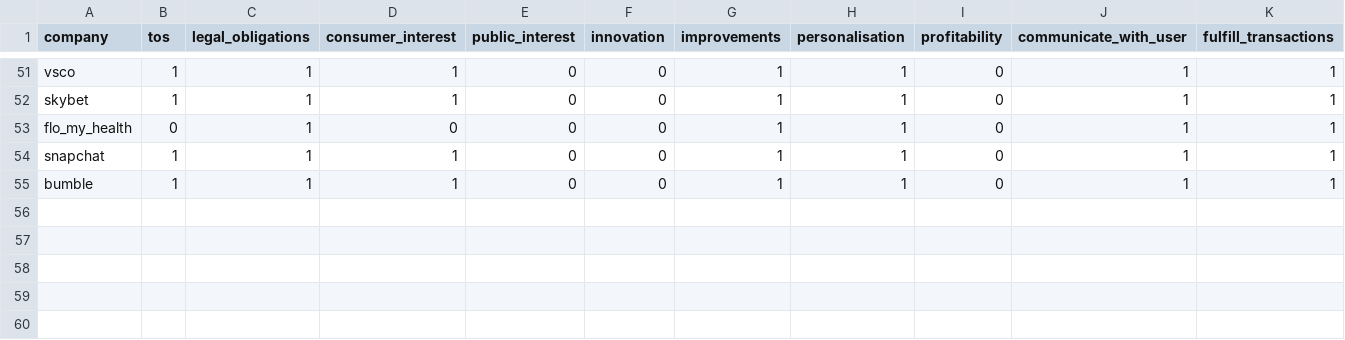
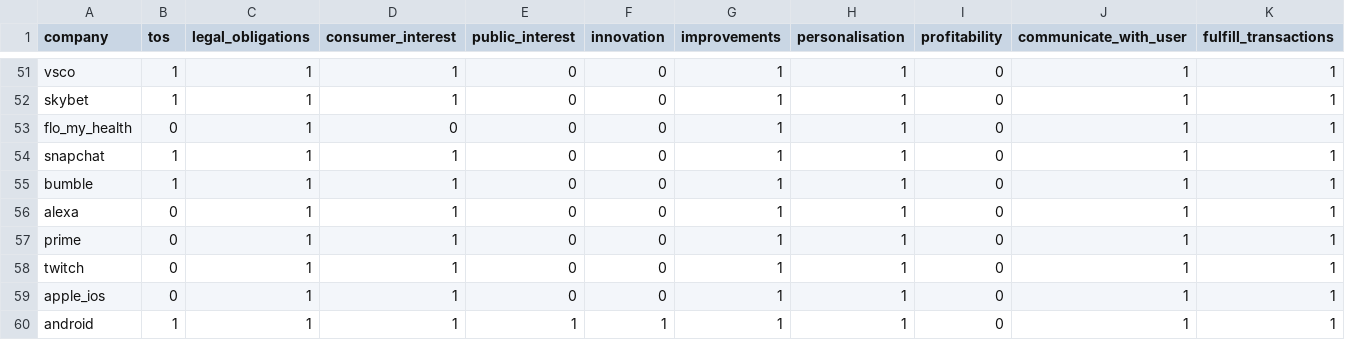
Before and after one commit to bendsouza2/dissertation-analysis, a CSV file: use_case.csv, drawn as a sheet; only a part is shown, gaps mark what is left out; rows hold the shown columns only; the diff names each change by its address in the sheet, - before the commit and + after, or states it on an @@ line.

Commit message:
Added additional companies, os and browsers

```diff
--- a/use_case.csv
+++ b/use_case.csv
+row 56: alexa | 0 | 1 | 1 | 0 | 0 | 1 | 1 | 0 | 1 | 1
+row 57: prime | 0 | 1 | 1 | 0 | 0 | 1 | 1 | 0 | 1 | 1
+row 58: twitch | 0 | 1 | 1 | 0 | 0 | 1 | 1 | 0 | 1 | 1
+row 59: apple_ios | 0 | 1 | 1 | 0 | 0 | 1 | 1 | 0 | 1 | 1
+row 60: android | 1 | 1 | 1 | 1 | 1 | 1 | 1 | 0 | 1 | 1
```
